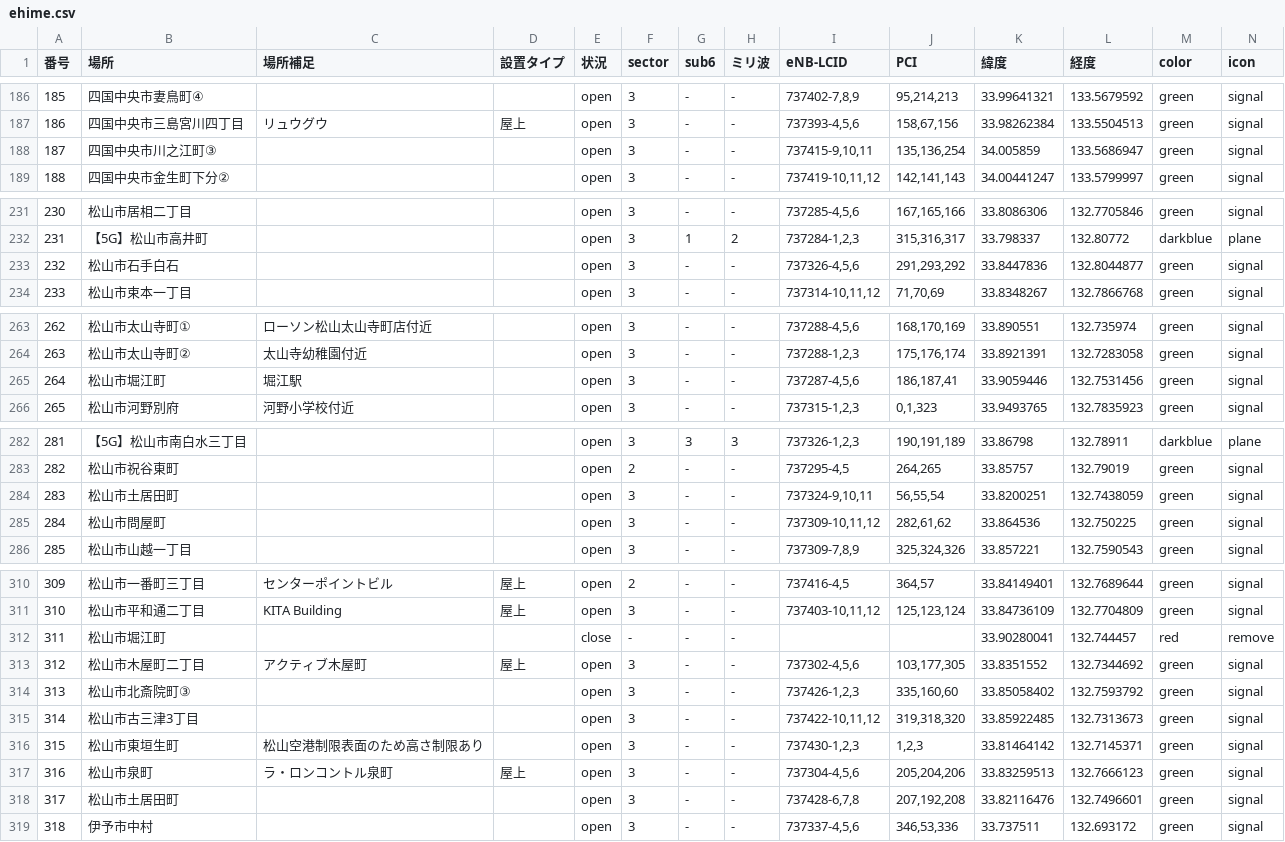
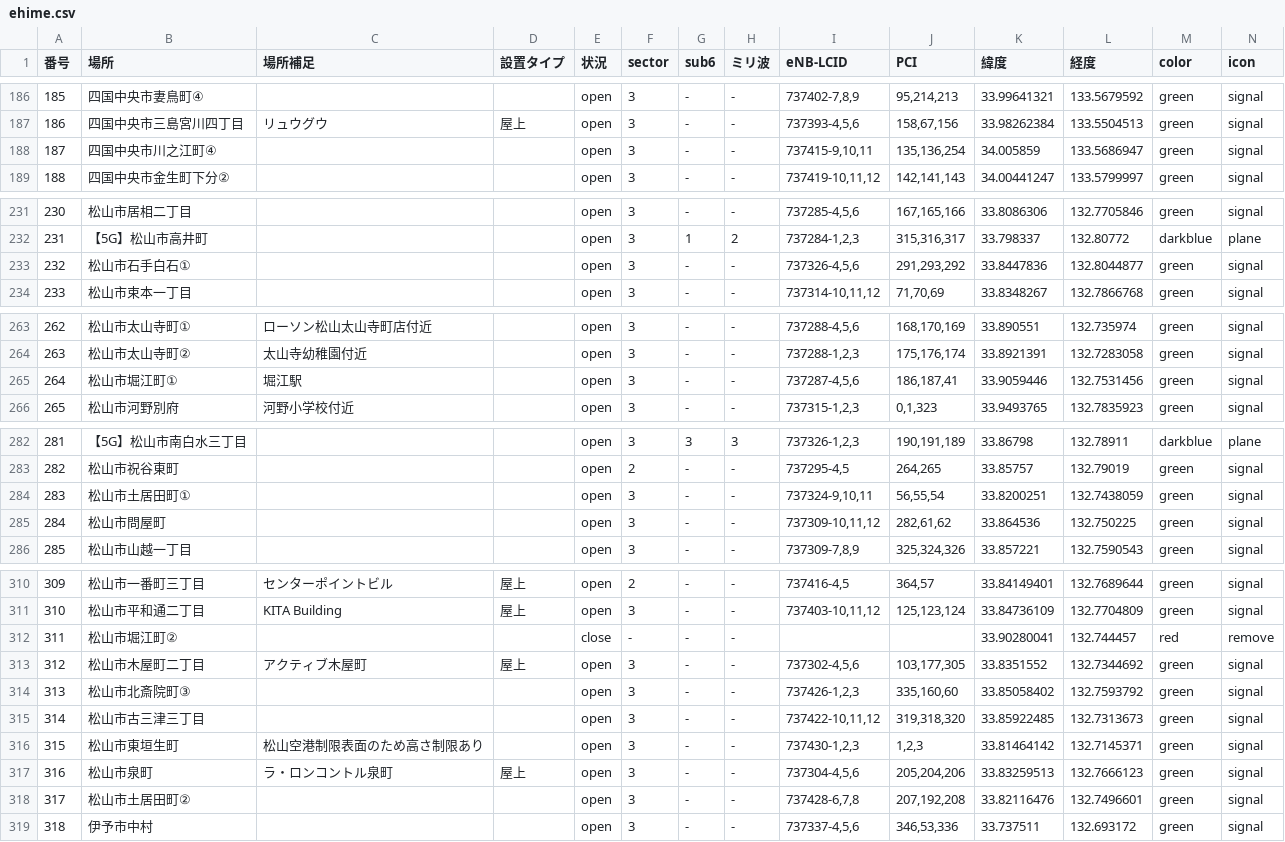
Before and after one commit to raku10ehime/map, a CSV file: ehime.csv, drawn as a sheet; only a part is shown, gaps mark what is left out; the diff covers the shown part only.

```diff
--- a/ehime.csv
+++ b/ehime.csv
@@ -187,3 +187,3 @@
 186,四国中央市三島宮川四丁目,リュウグウ,屋上,open,3,-,-,"737393-4,5,6","158,67,156",33.98262384,133.5504513,green,signal
-187,四国中央市川之江町③,,,open,3,-,-,"737415-9,10,11","135,136,254",34.005859,133.5686947,green,signal
+187,四国中央市川之江町④,,,open,3,-,-,"737415-9,10,11","135,136,254",34.005859,133.5686947,green,signal
 188,四国中央市金生町下分②,,,open,3,-,-,"737419-10,11,12","142,141,143",34.00441247,133.5799997,green,signal
@@ -232,3 +232,3 @@
 231,【5G】松山市高井町,,,open,3,1,2,"737284-1,2,3","315,316,317",33.798337,132.80772,darkblue,plane
-232,松山市石手白石,,,open,3,-,-,"737326-4,5,6","291,293,292",33.8447836,132.8044877,green,signal
+232,松山市石手白石①,,,open,3,-,-,"737326-4,5,6","291,293,292",33.8447836,132.8044877,green,signal
 233,松山市束本一丁目,,,open,3,-,-,"737314-10,11,12","71,70,69",33.8348267,132.7866768,green,signal
@@ -264,3 +264,3 @@
 263,松山市太山寺町②,太山寺幼稚園付近,,open,3,-,-,"737288-1,2,3","175,176,174",33.8921391,132.7283058,green,signal
-264,松山市堀江町,堀江駅,,open,3,-,-,"737287-4,5,6","186,187,41",33.9059446,132.7531456,green,signal
+264,松山市堀江町①,堀江駅,,open,3,-,-,"737287-4,5,6","186,187,41",33.9059446,132.7531456,green,signal
 265,松山市河野別府,河野小学校付近,,open,3,-,-,"737315-1,2,3","0,1,323",33.9493765,132.7835923,green,signal
@@ -283,3 +283,3 @@
 282,松山市祝谷東町,,,open,2,-,-,"737295-4,5","264,265",33.85757,132.79019,green,signal
-283,松山市土居田町,,,open,3,-,-,"737324-9,10,11","56,55,54",33.8200251,132.7438059,green,signal
+283,松山市土居田町①,,,open,3,-,-,"737324-9,10,11","56,55,54",33.8200251,132.7438059,green,signal
 284,松山市問屋町,,,open,3,-,-,"737309-10,11,12","282,61,62",33.864536,132.750225,green,signal
@@ -311,9 +311,9 @@
 310,松山市平和通二丁目,KITA Building,屋上,open,3,-,-,"737403-10,11,12","125,123,124",33.84736109,132.7704809,green,signal
-311,松山市堀江町,,,close,-,-,-,,,33.90280041,132.744457,red,remove
+311,松山市堀江町②,,,close,-,-,-,,,33.90280041,132.744457,red,remove
 312,松山市木屋町二丁目,アクティブ木屋町,屋上,open,3,-,-,"737302-4,5,6","103,177,305",33.8351552,132.7344692,green,signal
 313,松山市北斎院町③,,,open,3,-,-,"737426-1,2,3","335,160,60",33.85058402,132.7593792,green,signal
-314,松山市古三津3丁目,,,open,3,-,-,"737422-10,11,12","319,318,320",33.85922485,132.7313673,green,signal
+314,松山市古三津三丁目,,,open,3,-,-,"737422-10,11,12","319,318,320",33.85922485,132.7313673,green,signal
 315,松山市東垣生町,松山空港制限表面のため高さ制限あり,,open,3,-,-,"737430-1,2,3","1,2,3",33.81464142,132.7145371,green,signal
 316,松山市泉町,ラ・ロンコントル泉町,屋上,open,3,-,-,"737304-4,5,6","205,204,206",33.83259513,132.7666123,green,signal
-317,松山市土居田町,,,open,3,-,-,"737428-6,7,8","207,192,208",33.82116476,132.7496601,green,signal
+317,松山市土居田町②,,,open,3,-,-,"737428-6,7,8","207,192,208",33.82116476,132.7496601,green,signal
 318,伊予市中村,,,open,3,-,-,"737337-4,5,6","346,53,336",33.737511,132.693172,green,signal
```
Also changed, not shown: 3 edited cells elsewhere in this file, musen.csv, 2 other files.
